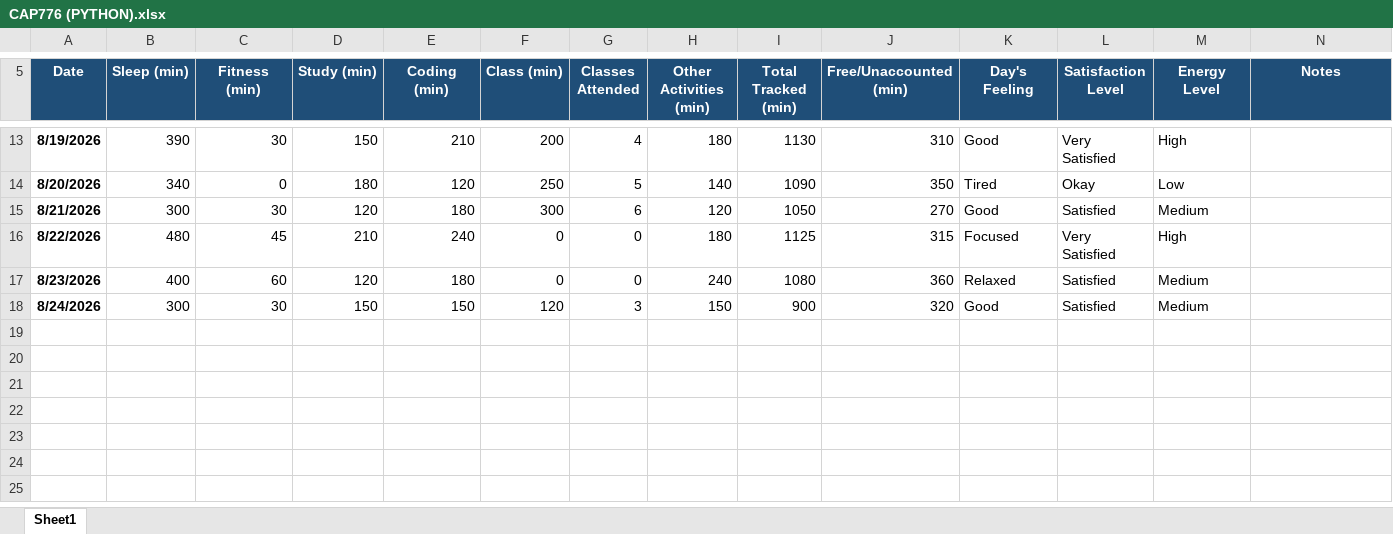
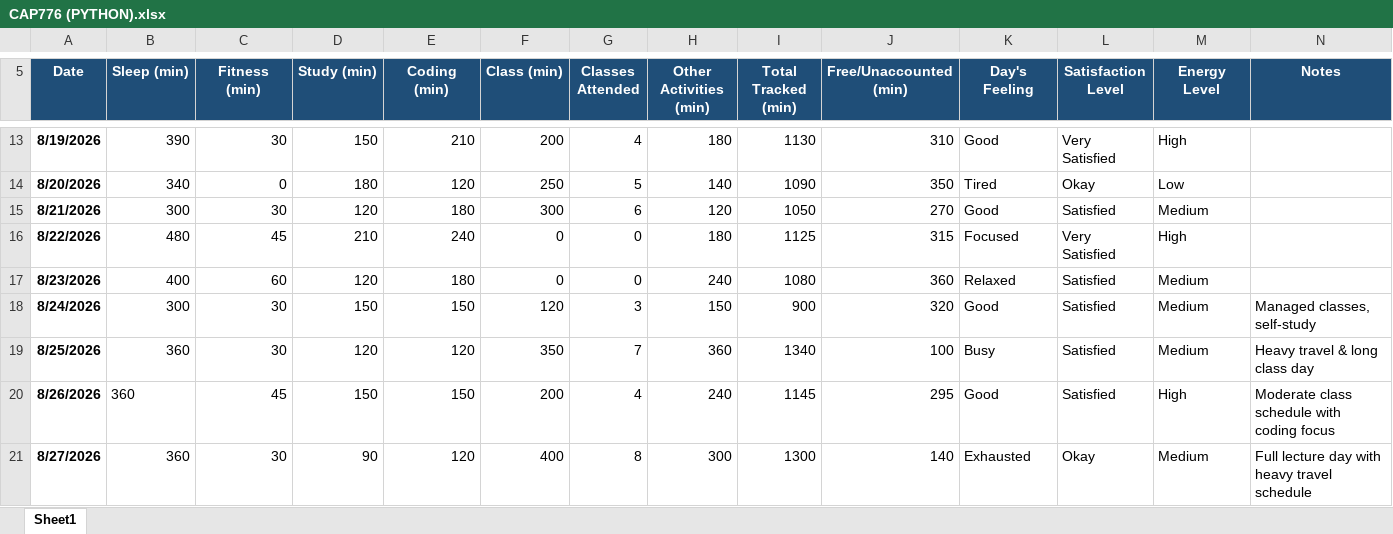
Before and after one commit to Palakjoya/776, an Excel workbook: CAP776 (PYTHON).xlsx, sheet Sheet1, drawn as a sheet; only a part is shown, gaps mark what is left out; values as stored, in another font and other column widths than the file's, no borders; the diff names each change by its address in the sheet, - before the commit and + after, or states it on an @@ line.

Commit message:
updated on 1 SEP

```diff
--- a/CAP776 (PYTHON).xlsx (sheet Sheet1)
+++ b/CAP776 (PYTHON).xlsx (sheet Sheet1)
-N18 (Notes): (empty)
+N18 (Notes): Managed classes, self-study
+row 19: 8/25/2026 | 360 | 30 | 120 | 120 | 350 | 7 | 360 | 1340 | 100 | Busy | Satisfied | Medium | Heavy travel & long class day
+row 20: 8/26/2026 | 360 | 45 | 150 | 150 | 200 | 4 | 240 | 1145 | 295 | Good | Satisfied | High | Moderate class schedule with coding focus
+row 21: 8/27/2026 | 360 | 30 | 90 | 120 | 400 | 8 | 300 | 1300 | 140 | Exhausted | Okay | Medium | Full lecture day with heavy travel schedule
```
